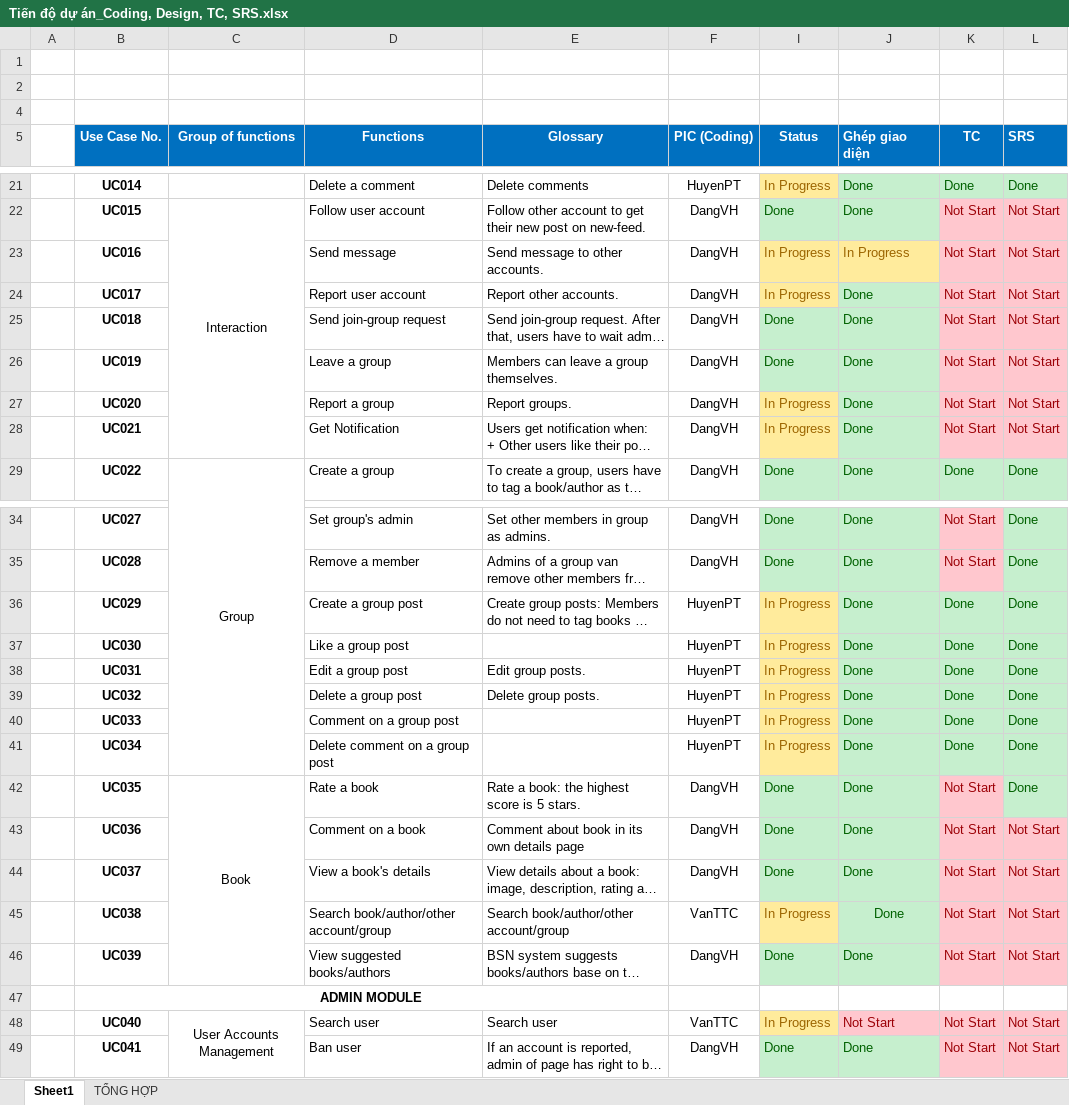
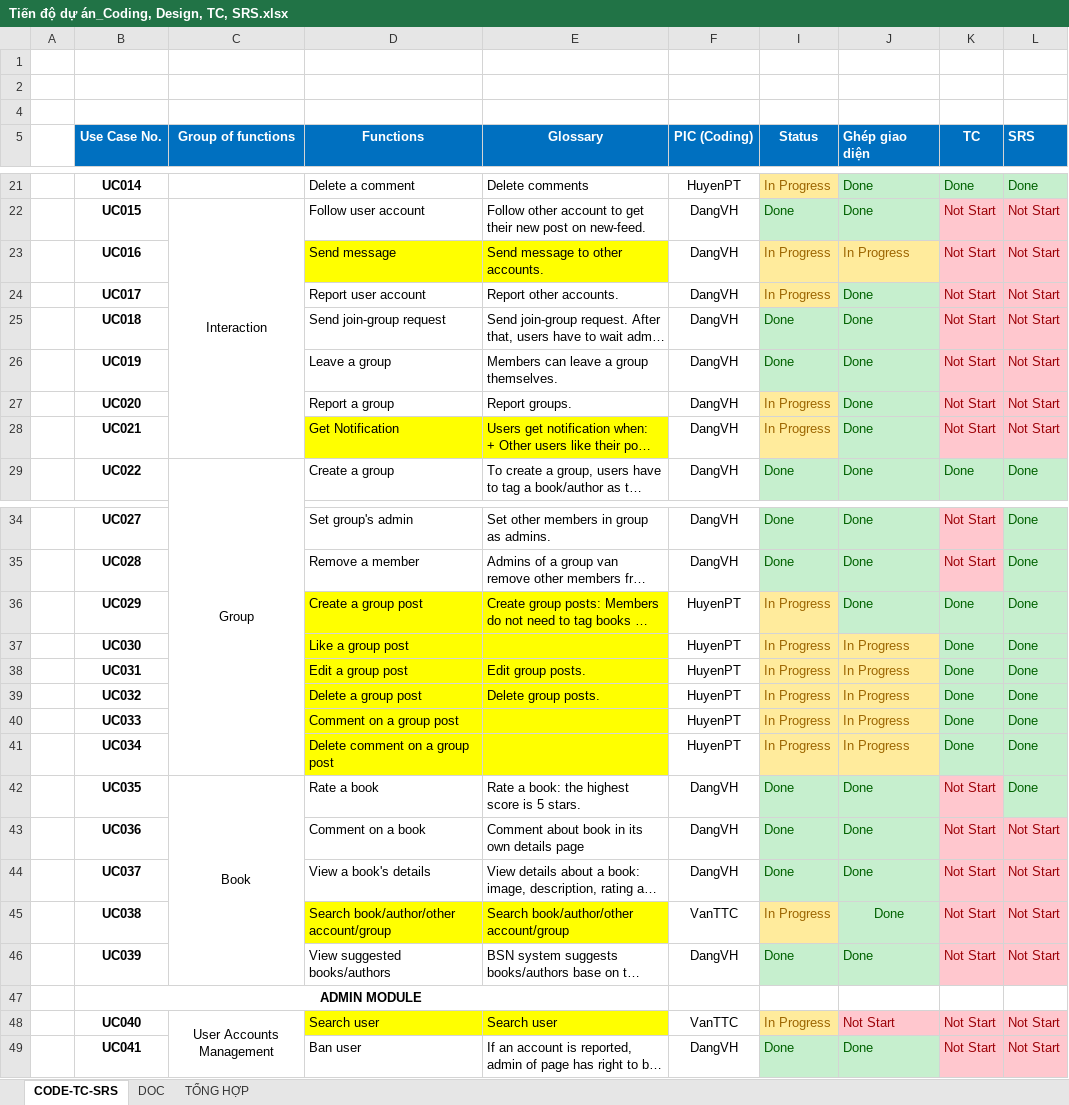
Before and after one commit to sangnvus/201609JS02, an Excel workbook: WIP/Users/HuyenPT/Tiến độ dự án_Coding, Design, TC, SRS.xlsx, sheet CODE-TC-SRS, drawn as a sheet; only a part is shown, gaps mark what is left out; long unchanged cells end in …; values as stored, in another font and other column widths than the file's, no borders; the diff covers the shown part only; the diff names each change by its address in the sheet, - before the commit and + after, or states it on an @@ line.

```diff
--- a/WIP/Users/HuyenPT/Tiến độ dự án_Coding, Design, TC, SRS.xlsx (sheet CODE-TC-SRS)
+++ b/WIP/Users/HuyenPT/Tiến độ dự án_Coding, Design, TC, SRS.xlsx (sheet CODE-TC-SRS)
-sheet tab: Sheet1
+sheet tab: CODE-TC-SRS
+sheet tab: DOC
-D23:E23 fill: none
+D23:E23 fill: #FFFF00
-D28:E28 fill: none
+D28:E28 fill: #FFFF00
-D36:E41 fill: none
+D36:E41 fill: #FFFF00
-J37:J41 (Ghép giao diện): Done
+J37:J41 (Ghép giao diện): In Progress
@@ J37:J41 fill: #C6EFCE → #FFEB9C, text colour: #006100 → #9C6500 @@
-D45:E45 fill: none
+D45:E45 fill: #FFFF00
-D48:E48 fill: none
+D48:E48 fill: #FFFF00
```
Also changed, not shown: cell formats elsewhere in this sheet, sheet TỔNG HỢP, formulas that keep their value, WIP/Users/HuyenPT/UC/List of UseCase.xlsx, 10 other files.
